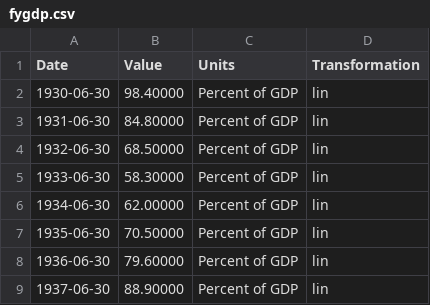
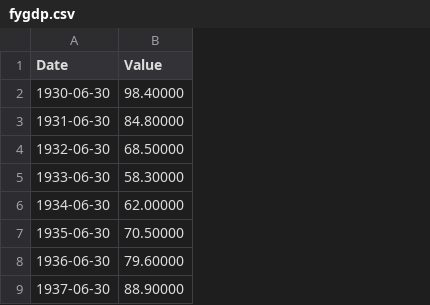
Before and after one commit to fcjmp/tradingview, a CSV file: data/fygdp.csv, drawn as a sheet; only a part is shown; the diff names each change by its address in the sheet, - before the commit and + after, or states it on an @@ line.

Commit message:
Automatically update data

```diff
--- a/data/fygdp.csv
+++ b/data/fygdp.csv
-column C (Units), rows 2-9: all Percent of GDP
-column D (Transformation), rows 2-9: all lin
```
Also changed, not shown: 5 other files.
